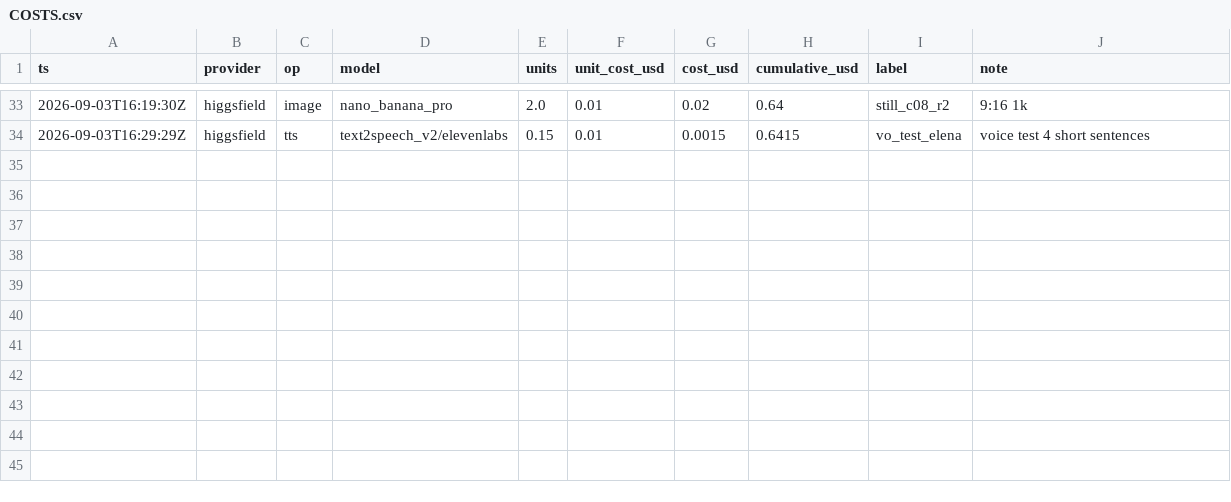
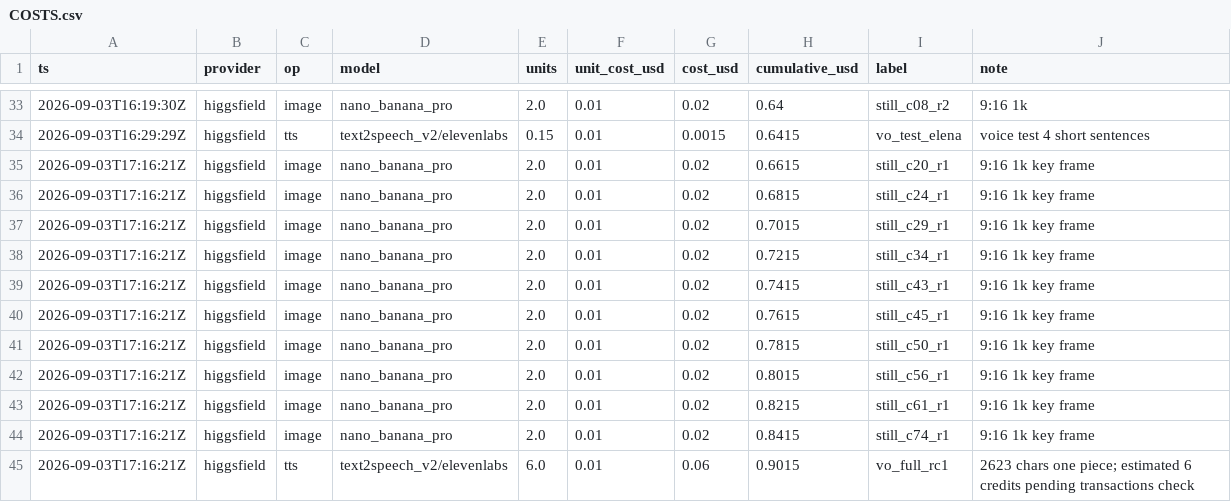
Before and after one commit to tarasmillioner-collab/reglament-dolzhnosti, a CSV file: COSTS.csv, drawn as a sheet; only a part is shown, gaps mark what is left out.

```diff
--- a/COSTS.csv
+++ b/COSTS.csv
@@ -34 +34,12 @@ ts,provider,op,model,units,unit_cost_usd,cost_usd,cumulative_usd,label,note
 2026-09-03T16:29:29Z,higgsfield,tts,text2speech_v2/elevenlabs,0.15,0.01,0.0015,0.6415,vo_test_elena,voice test 4 short sentences
+2026-09-03T17:16:21Z,higgsfield,image,nano_banana_pro,2.0,0.01,0.02,0.6615,still_c20_r1,9:16 1k key frame
+2026-09-03T17:16:21Z,higgsfield,image,nano_banana_pro,2.0,0.01,0.02,0.6815,still_c24_r1,9:16 1k key frame
+2026-09-03T17:16:21Z,higgsfield,image,nano_banana_pro,2.0,0.01,0.02,0.7015,still_c29_r1,9:16 1k key frame
+2026-09-03T17:16:21Z,higgsfield,image,nano_banana_pro,2.0,0.01,0.02,0.7215,still_c34_r1,9:16 1k key frame
+2026-09-03T17:16:21Z,higgsfield,image,nano_banana_pro,2.0,0.01,0.02,0.7415,still_c43_r1,9:16 1k key frame
+2026-09-03T17:16:21Z,higgsfield,image,nano_banana_pro,2.0,0.01,0.02,0.7615,still_c45_r1,9:16 1k key frame
+2026-09-03T17:16:21Z,higgsfield,image,nano_banana_pro,2.0,0.01,0.02,0.7815,still_c50_r1,9:16 1k key frame
+2026-09-03T17:16:21Z,higgsfield,image,nano_banana_pro,2.0,0.01,0.02,0.8015,still_c56_r1,9:16 1k key frame
+2026-09-03T17:16:21Z,higgsfield,image,nano_banana_pro,2.0,0.01,0.02,0.8215,still_c61_r1,9:16 1k key frame
+2026-09-03T17:16:21Z,higgsfield,image,nano_banana_pro,2.0,0.01,0.02,0.8415,still_c74_r1,9:16 1k key frame
+2026-09-03T17:16:21Z,higgsfield,tts,text2speech_v2/elevenlabs,6.0,0.01,0.06,0.9015,vo_full_rc1,2623 chars one piece; estimated 6 credits pending transactions check
```
Also changed, not shown: 28 other files.
